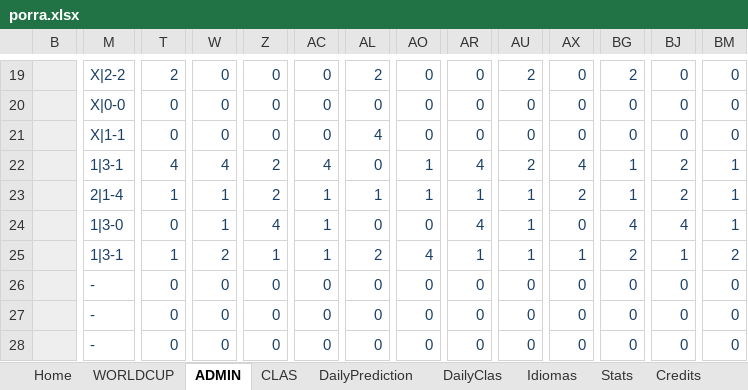
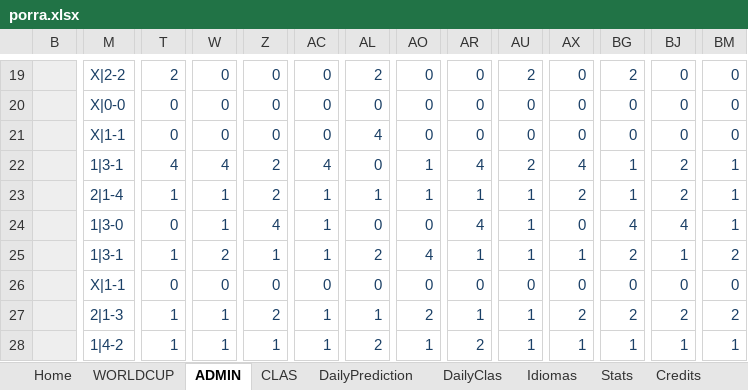
Before and after one commit to metaporramundial2026/porra, an Excel workbook: porra.xlsx, sheet ADMIN, drawn as a sheet; only a part is shown, gaps mark what is left out; values as stored, in another font and other column widths than the file's, no borders; conditional formats not drawn; the diff covers the shown part only; the diff names each change by its address in the sheet, - before the commit and + after, or states it on an @@ line.

```diff
--- a/porra.xlsx (sheet ADMIN)
+++ b/porra.xlsx (sheet ADMIN)
-M26: -
+M26: X|1-1
-M27: -
+M27: 2|1-3
-T27:T28: 0
+T27:T28: 1
-W27:W28: 0
+W27:W28: 1
-Z27: 0
+Z27: 2
-AC27:AC28: 0
+AC27:AC28: 1
-AL27: 0
+AL27: 1
-AO27: 0
+AO27: 2
-AR27: 0
+AR27: 1
-AU27:AU28: 0
+AU27:AU28: 1
-AX27: 0
+AX27: 2
-BG27: 0
+BG27: 2
-BJ27: 0
+BJ27: 2
-BM27: 0
+BM27: 2
-M28: -
+M28: 1|4-2
-Z28: 0
+Z28: 1
-AL28: 0
+AL28: 2
-AO28: 0
+AO28: 1
-AR28: 0
+AR28: 2
-AX28: 0
+AX28: 1
-BG28: 0
+BG28: 1
-BJ28: 0
+BJ28: 1
-BM28: 0
+BM28: 1
```
Also changed, not shown: 5 added rows, 5 removed rows and 68 edited cells elsewhere in this sheet, sheet WORLDCUP, sheet CLAS, sheet Fixture, sheet Home, sheet Stats, hidden cells, charts or pictures.
